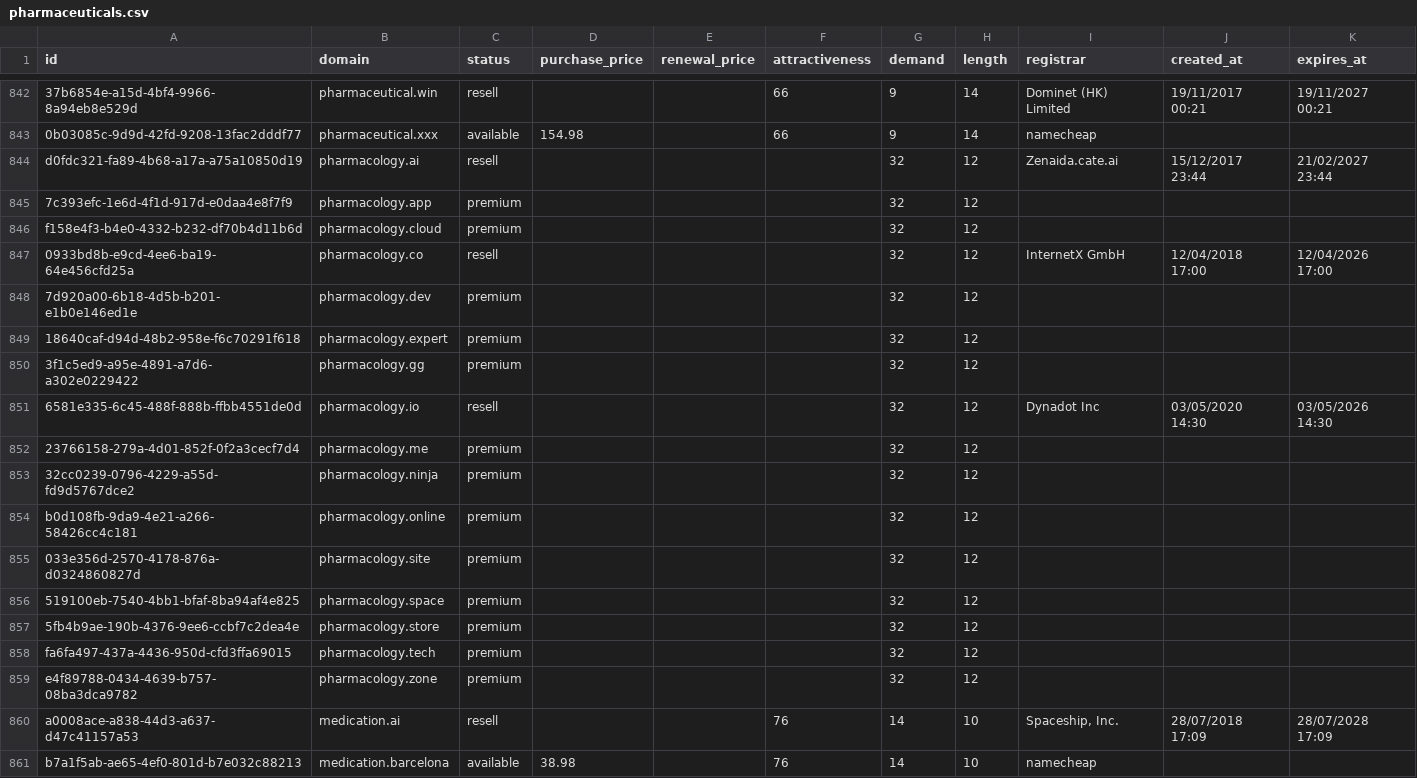
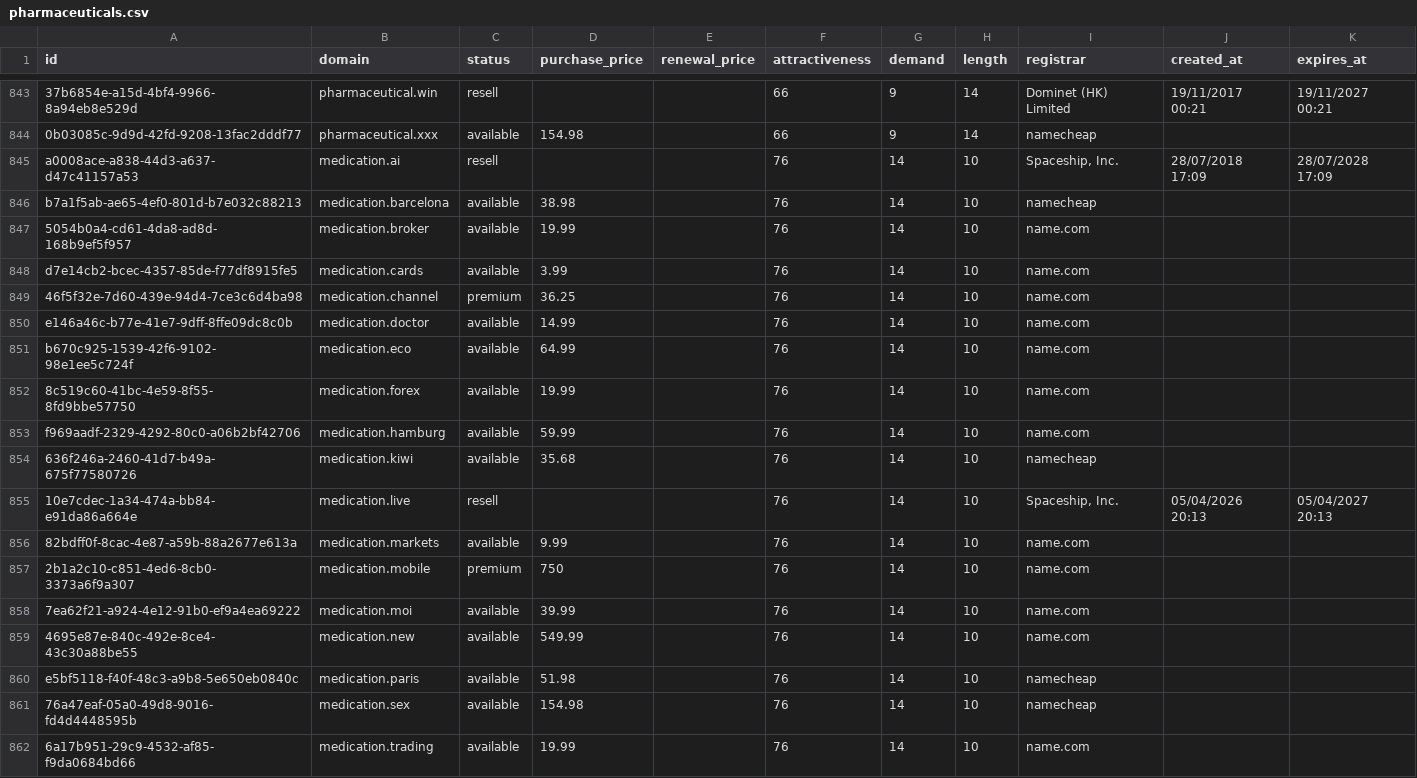
Before and after one commit to UniqueDomains/pharmaceuticals-oneword-domains, a CSV file: pharmaceuticals.csv, drawn as a sheet; only a part is shown, gaps mark what is left out; the shorter side is filled out with more unchanged rows; removed rows and columns are numbered as before the commit, all else as after; the diff covers the shown part only; the diff names each change by its address in the sheet, - before the commit and + after, or states it on an @@ line.

```diff
--- a/pharmaceuticals.csv
+++ b/pharmaceuticals.csv
-row 844: d0fdc321-fa89-4b68-a17a-a75a10850d19 | pharmacology.ai | resell |  |  |  | 32 | 12 | Zenaida.cate.ai | 15/12/2017 23:44 | 21/02/2027 23:44
-row 845: 7c393efc-1e6d-4f1d-917d-e0daa4e8f7f9 | pharmacology.app | premium |  |  |  | 32 | 12
-row 846: f158e4f3-b4e0-4332-b232-df70b4d11b6d | pharmacology.cloud | premium |  |  |  | 32 | 12
-row 847: 0933bd8b-e9cd-4ee6-ba19-64e456cfd25a | pharmacology.co | resell |  |  |  | 32 | 12 | InternetX GmbH | 12/04/2018 17:00 | 12/04/2026 17:00
-row 848: 7d920a00-6b18-4d5b-b201-e1b0e146ed1e | pharmacology.dev | premium |  |  |  | 32 | 12
-row 849: 18640caf-d94d-48b2-958e-f6c70291f618 | pharmacology.expert | premium |  |  |  | 32 | 12
-row 850: 3f1c5ed9-a95e-4891-a7d6-a302e0229422 | pharmacology.gg | premium |  |  |  | 32 | 12
-row 851: 6581e335-6c45-488f-888b-ffbb4551de0d | pharmacology.io | resell |  |  |  | 32 | 12 | Dynadot Inc | 03/05/2020 14:30 | 03/05/2026 14:30
-row 852: 23766158-279a-4d01-852f-0f2a3cecf7d4 | pharmacology.me | premium |  |  |  | 32 | 12
-row 853: 32cc0239-0796-4229-a55d-fd9d5767dce2 | pharmacology.ninja | premium |  |  |  | 32 | 12
-row 854: b0d108fb-9da9-4e21-a266-58426cc4c181 | pharmacology.online | premium |  |  |  | 32 | 12
-row 855: 033e356d-2570-4178-876a-d0324860827d | pharmacology.site | premium |  |  |  | 32 | 12
-row 856: 519100eb-7540-4bb1-bfaf-8ba94af4e825 | pharmacology.space | premium |  |  |  | 32 | 12
-row 857: 5fb4b9ae-190b-4376-9ee6-ccbf7c2dea4e | pharmacology.store | premium |  |  |  | 32 | 12
-row 858: fa6fa497-437a-4436-950d-cfd3ffa69015 | pharmacology.tech | premium |  |  |  | 32 | 12
-row 859: e4f89788-0434-4639-b757-08ba3dca9782 | pharmacology.zone | premium |  |  |  | 32 | 12
```
Also changed, not shown: 16 added rows elsewhere in this file, 4 other files.
